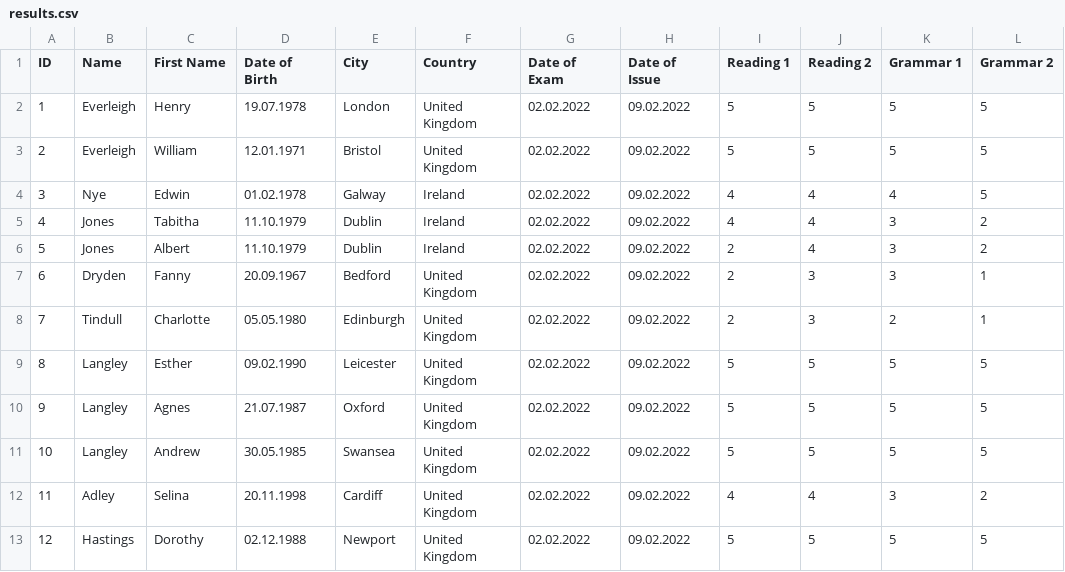
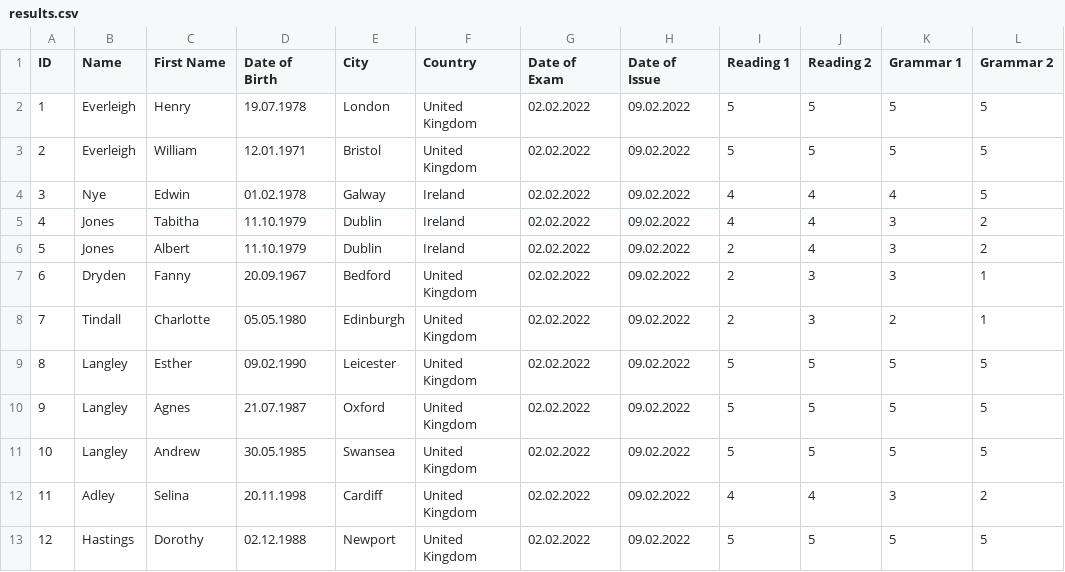
Before and after one commit to nico-benz-lci/verify, a CSV file: output/results.csv, drawn as a sheet; only a part is shown; the diff names each change by its address in the sheet, - before the commit and + after, or states it on an @@ line.

Commit message:
Update results.csv

```diff
--- a/output/results.csv
+++ b/output/results.csv
-B8 (Name): Tindull
+B8 (Name): Tindall
```
